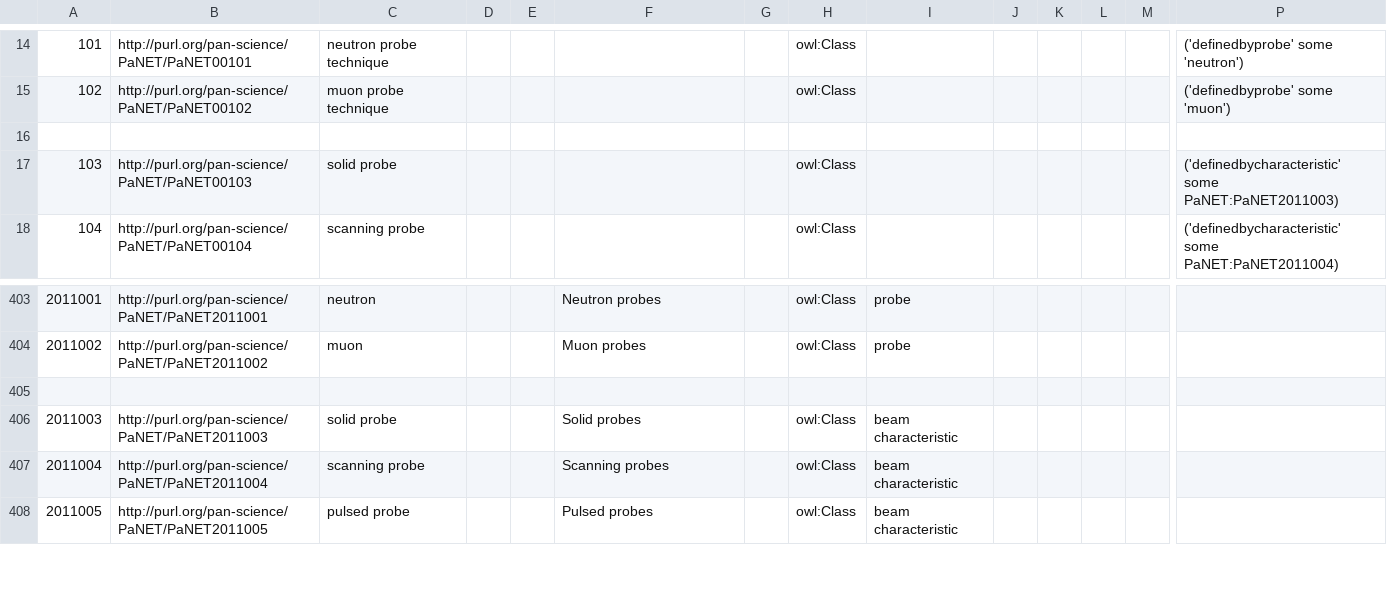
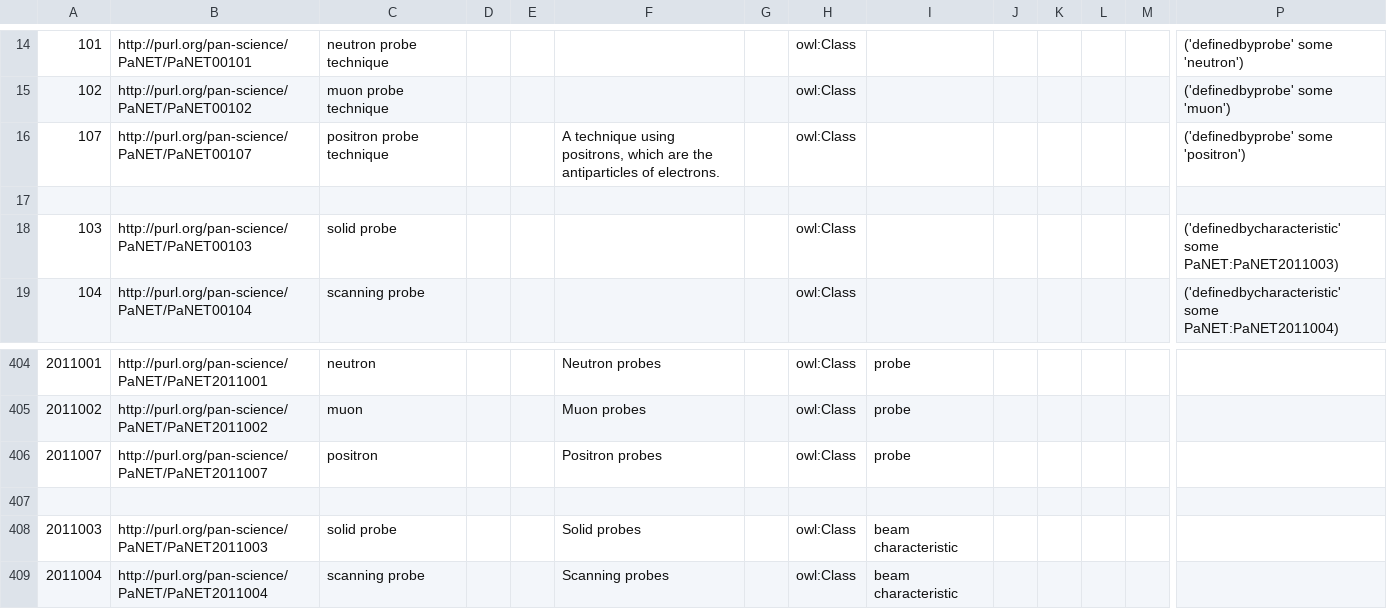
Before and after one commit to kara-mela/ExPaNDS-experimental-techniques-ontology, a CSV file: source/PaNET.csv, drawn as a sheet; only a part is shown, gaps mark what is left out; the shorter side is filled out with more unchanged rows; rows hold the shown columns only; the diff names each change by its address in the sheet, - before the commit and + after, or states it on an @@ line.

Commit message:
Add positron probe
Motivation

Beamlines at neutron sources can provide high-intensity, low-energy positron
beams. Therefore, it is reasonable to include the positron research into PaNET,
as these experiments are performed at the beamlines of large-scale neutron
facilities, which is the current scope of PaNET.

Modification

The technique "positron probe technique" was added, along with the specifier positron.

Result

The foundation has been laid for covering the manifold of positron probes.

```diff
--- a/source/PaNET.csv
+++ b/source/PaNET.csv
+row 16: 107 | http://purl.org/pan-science/PaNET/PaNET00107 | positron probe technique |  |  | A technique using positrons, which are the antiparticles of electrons. |  | owl:Class |  |  |  |  |  | ('definedbyprobe' some 'positron')
+row 406: 2011007 | http://purl.org/pan-science/PaNET/PaNET2011007 | positron |  |  | Positron probes |  | owl:Class | probe
```
